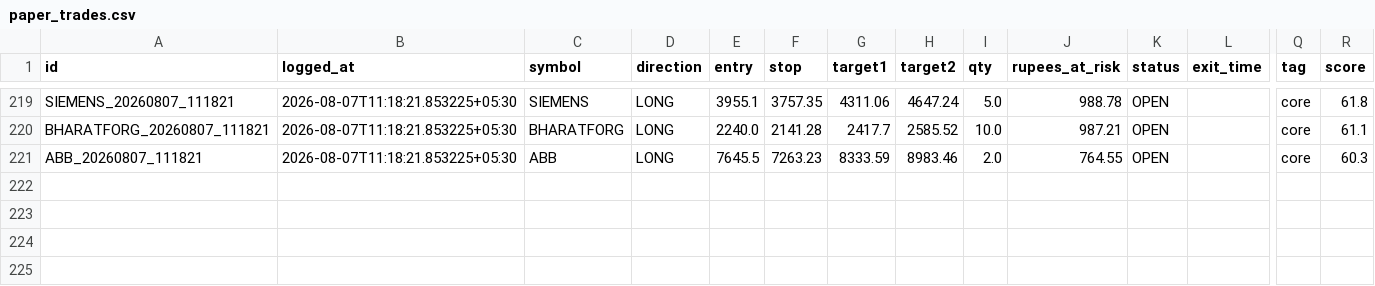
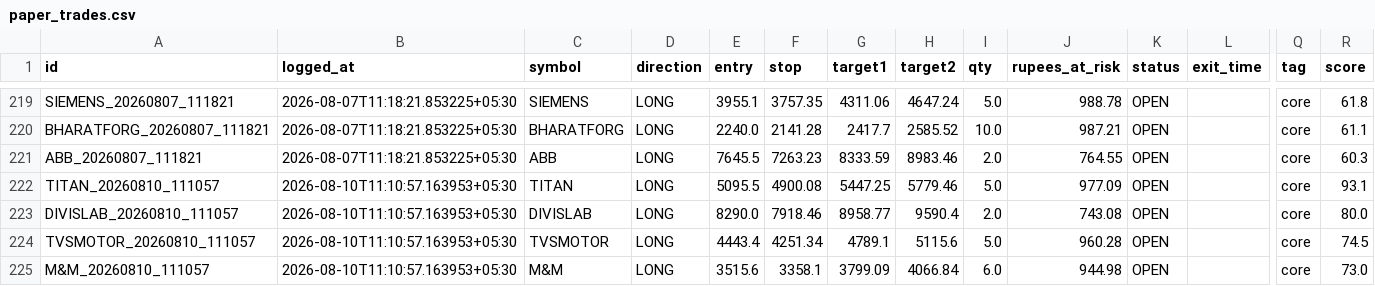
Before and after one commit to Arnav2412/trading-bot, a CSV file: reports/paper_trades.csv, drawn as a sheet; only a part is shown, gaps mark what is left out; rows hold the shown columns only; the diff covers the shown part only; the diff names each change by its address in the sheet, - before the commit and + after, or states it on an @@ line.

```diff
--- a/reports/paper_trades.csv
+++ b/reports/paper_trades.csv
+row 222: TITAN_20260810_111057 | 2026-08-10T11:10:57.163953+05:30 | TITAN | LONG | 5095.5 | 4900.08 | 5447.25 | 5779.46 | 5.0 | 977.09 | OPEN |  | core | 93.1
+row 223: DIVISLAB_20260810_111057 | 2026-08-10T11:10:57.163953+05:30 | DIVISLAB | LONG | 8290.0 | 7918.46 | 8958.77 | 9590.4 | 2.0 | 743.08 | OPEN |  | core | 80.0
+row 224: TVSMOTOR_20260810_111057 | 2026-08-10T11:10:57.163953+05:30 | TVSMOTOR | LONG | 4443.4 | 4251.34 | 4789.1 | 5115.6 | 5.0 | 960.28 | OPEN |  | core | 74.5
+row 225: M&M_20260810_111057 | 2026-08-10T11:10:57.163953+05:30 | M&M | LONG | 3515.6 | 3358.1 | 3799.09 | 4066.84 | 6.0 | 944.98 | OPEN |  | core | 73.0
```
Also changed, not shown: 4 added rows and 24 edited cells elsewhere in this file, 4 other files.
